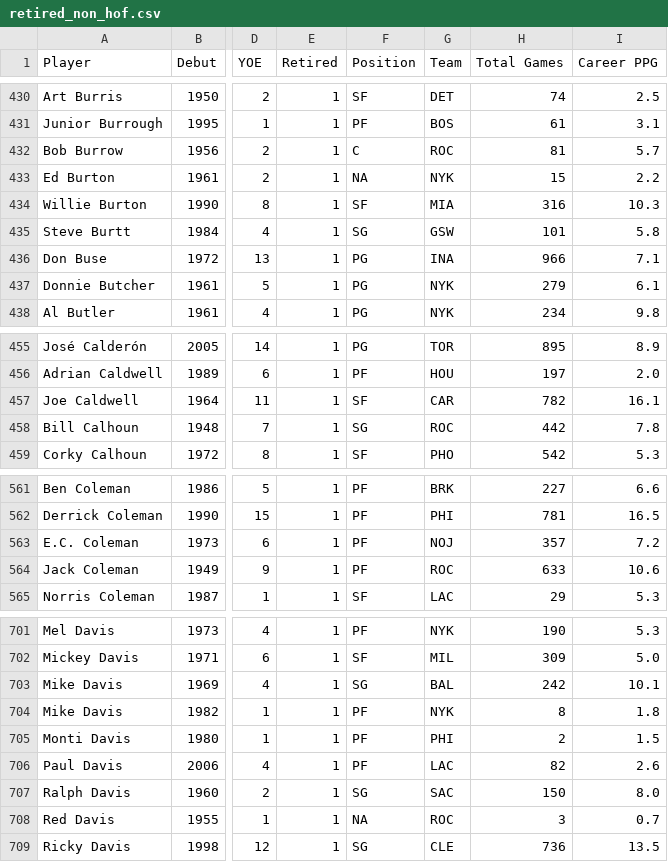
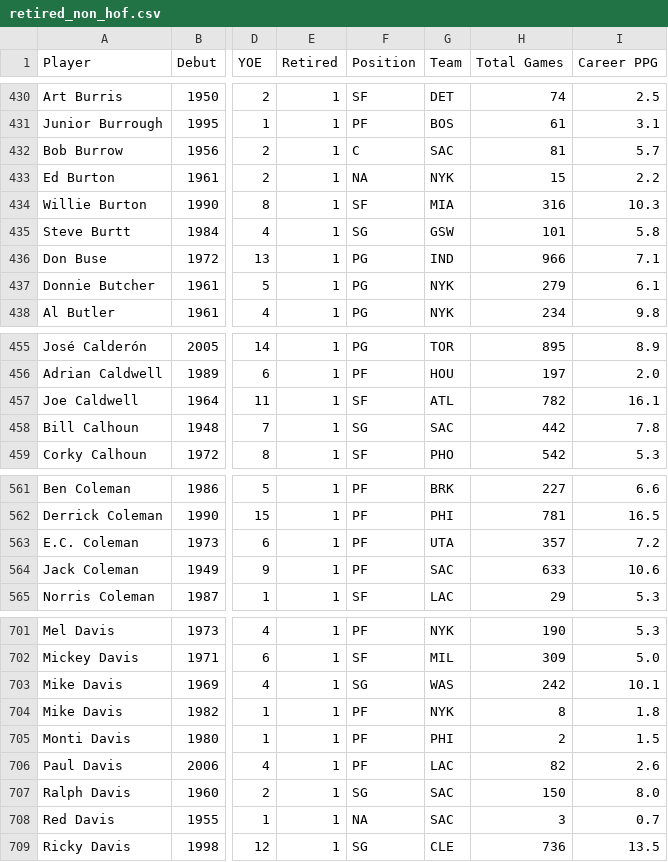
Before and after one commit to ctoeun/nba-hof-predictor, a CSV file: csv_files/retired_non_hof.csv, drawn as a sheet; only a part is shown, gaps mark what is left out; the diff covers the shown part only; the diff names each change by its address in the sheet, - before the commit and + after, or states it on an @@ line.

```diff
--- a/csv_files/retired_non_hof.csv
+++ b/csv_files/retired_non_hof.csv
-G432 (Team): ROC
+G432 (Team): SAC
-G436 (Team): INA
+G436 (Team): IND
-G457 (Team): CAR
+G457 (Team): ATL
-G458 (Team): ROC
+G458 (Team): SAC
-G563 (Team): NOJ
+G563 (Team): UTA
-G564 (Team): ROC
+G564 (Team): SAC
-G703 (Team): BAL
+G703 (Team): WAS
-G708 (Team): ROC
+G708 (Team): SAC
```
Also changed, not shown: 90 edited cells elsewhere in this file, csv_files/all_nba_players.csv, csv_files/all_players.csv, 8 other files.
